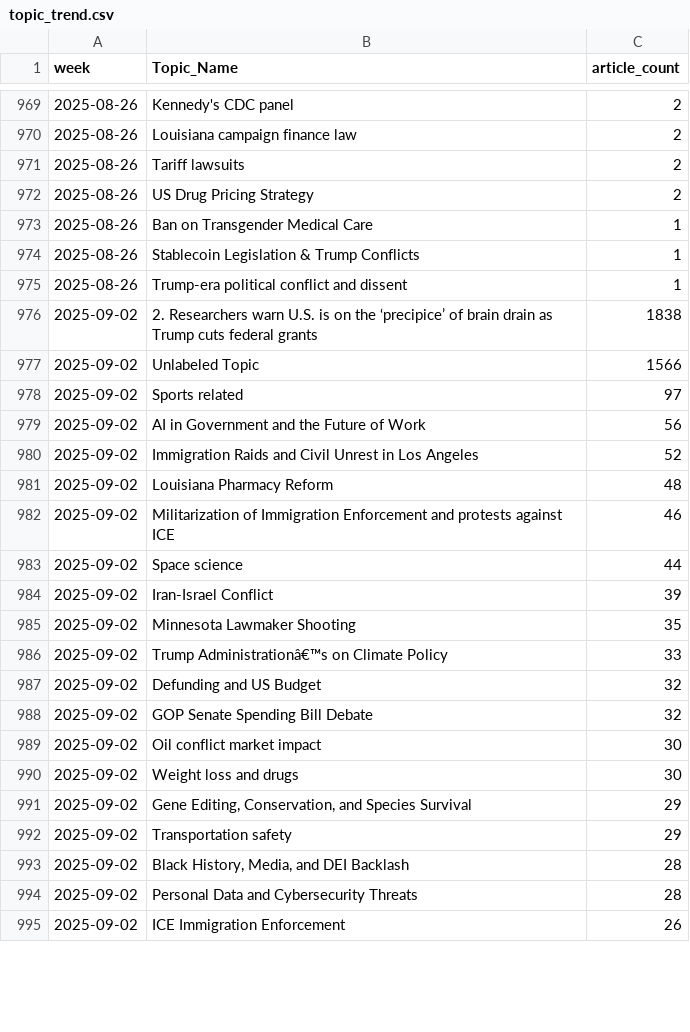
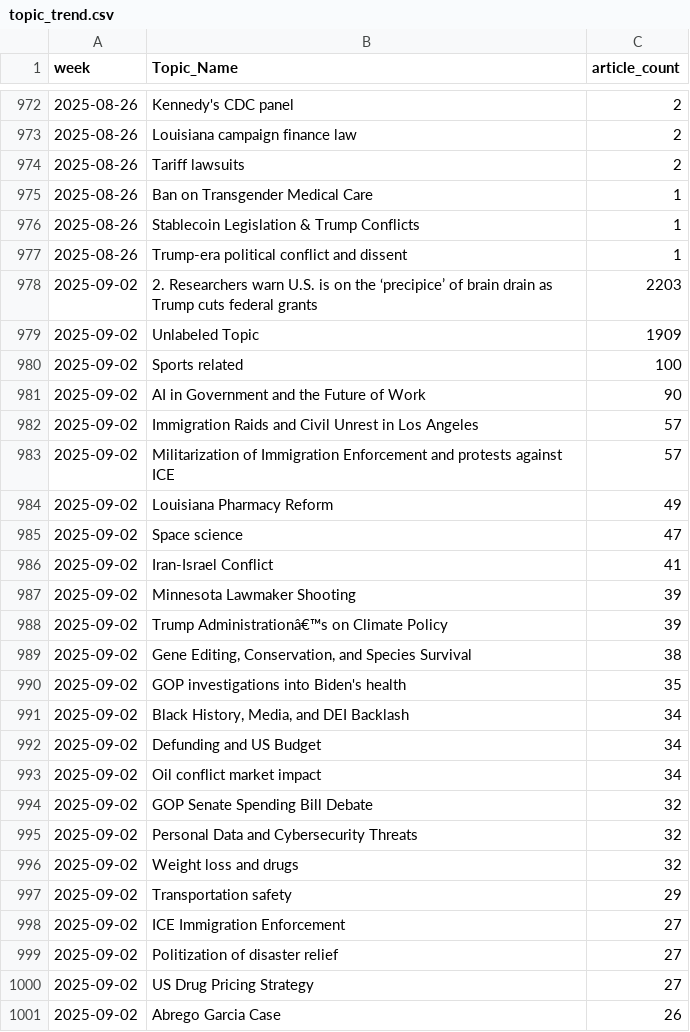
Before and after one commit to ERSRisk/Tulane-Sentiment-Analysis, a CSV file: Model_training/topic_trend.csv, drawn as a sheet; only a part is shown, gaps mark what is left out; the diff covers the shown part only.

```diff
--- a/Model_training/topic_trend.csv
+++ b/Model_training/topic_trend.csv
@@ -971,3 +974,2 @@ week,Topic_Name,article_count
 2025-08-26,Tariff lawsuits,2
-2025-08-26,US Drug Pricing Strategy,2
 2025-08-26,Ban on Transgender Medical Care,1
@@ -975,21 +977,25 @@ week,Topic_Name,article_count
 2025-08-26,Trump-era political conflict and dissent,1
-2025-09-02,2.  Researchers warn U.S. is on the ‘precipice’ of brain drain as Trump cuts federal grants,1838
-2025-09-02,Unlabeled Topic,1566
-2025-09-02,Sports related,97
-2025-09-02,AI in Government and the Future of Work,56
-2025-09-02,Immigration Raids and Civil Unrest in Los Angeles,52
-2025-09-02,Louisiana Pharmacy Reform,48
-2025-09-02,Militarization of Immigration Enforcement and protests against ICE,46
-2025-09-02,Space science,44
-2025-09-02,Iran-Israel Conflict,39
-2025-09-02,Minnesota Lawmaker Shooting,35
-2025-09-02,Trump Administrationâ€™s on Climate Policy,33
-2025-09-02,Defunding and US Budget,32
+2025-09-02,2.  Researchers warn U.S. is on the ‘precipice’ of brain drain as Trump cuts federal grants,2203
+2025-09-02,Unlabeled Topic,1909
+2025-09-02,Sports related,100
+2025-09-02,AI in Government and the Future of Work,90
+2025-09-02,Immigration Raids and Civil Unrest in Los Angeles,57
+2025-09-02,Militarization of Immigration Enforcement and protests against ICE,57
+2025-09-02,Louisiana Pharmacy Reform,49
+2025-09-02,Space science,47
+2025-09-02,Iran-Israel Conflict,41
+2025-09-02,Minnesota Lawmaker Shooting,39
+2025-09-02,Trump Administrationâ€™s on Climate Policy,39
+2025-09-02,"Gene Editing, Conservation, and Species Survival",38
+2025-09-02,GOP investigations into Biden's health,35
+2025-09-02,"Black History, Media, and DEI Backlash",34
+2025-09-02,Defunding and US Budget,34
+2025-09-02,Oil conflict market impact,34
 2025-09-02,GOP Senate Spending Bill Debate,32
-2025-09-02,Oil conflict market impact,30
-2025-09-02,Weight loss and drugs,30
-2025-09-02,"Gene Editing, Conservation, and Species Survival",29
+2025-09-02,Personal Data and Cybersecurity Threats,32
+2025-09-02,Weight loss and drugs,32
 2025-09-02,Transportation safety,29
-2025-09-02,"Black History, Media, and DEI Backlash",28
-2025-09-02,Personal Data and Cybersecurity Threats,28
-2025-09-02,ICE Immigration Enforcement,26
+2025-09-02,ICE Immigration Enforcement,27
+2025-09-02,Politization of disaster relief,27
+2025-09-02,US Drug Pricing Strategy,27
+2025-09-02,Abrego Garcia Case,26
```
Also changed, not shown: 16 added rows, 15 removed rows and 36 edited cells elsewhere in this file, 5 other files.
